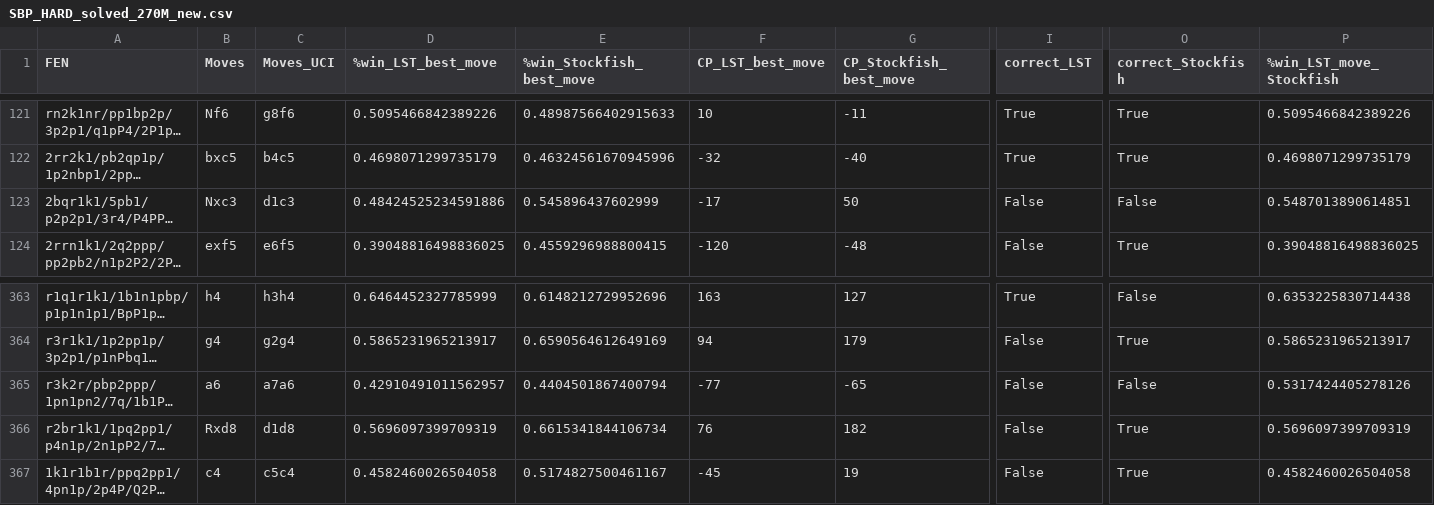
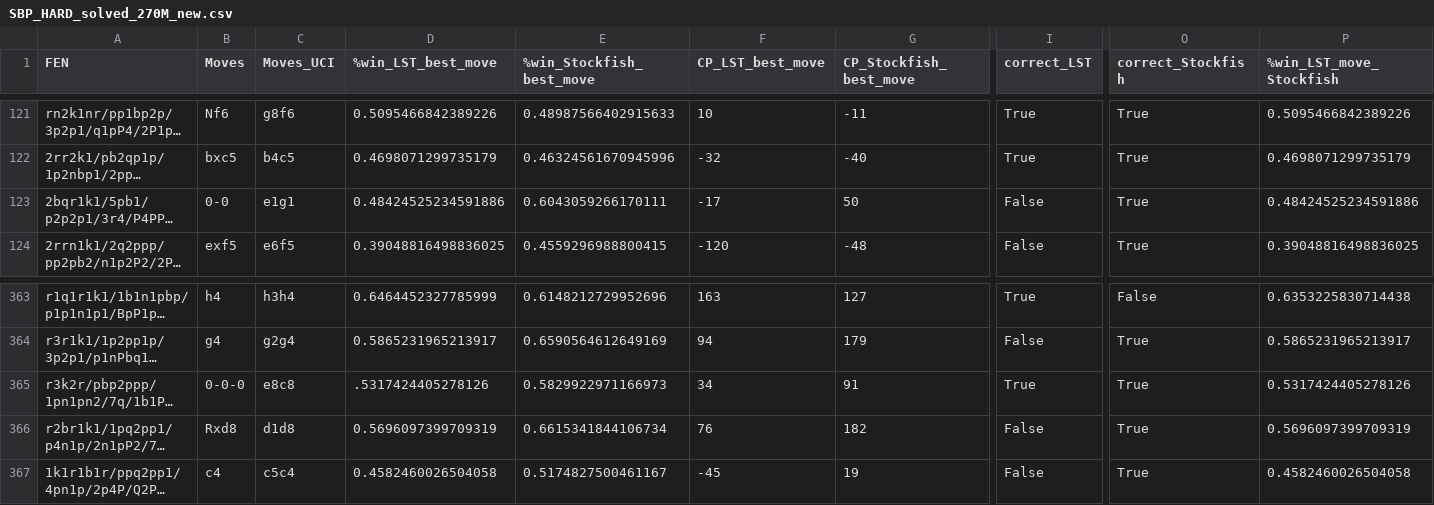
Before and after one commit to ari-dasci/S-ChessFormer, a CSV file: problemas/solved_puzzles/SBP_HARD_solved_270M_new.csv, drawn as a sheet; only a part is shown, gaps mark what is left out; long unchanged cells end in …; the diff names each change by its address in the sheet, - before the commit and + after, or states it on an @@ line.

```diff
--- a/problemas/solved_puzzles/SBP_HARD_solved_270M_new.csv
+++ b/problemas/solved_puzzles/SBP_HARD_solved_270M_new.csv
-B123 (Moves): Nxc3
+B123 (Moves): 0-0
-C123 (Moves_UCI): d1c3
+C123 (Moves_UCI): e1g1
-E123 (%win_Stockfish_best_move): 0.545896437602999
+E123 (%win_Stockfish_best_move): 0.6043059266170111
-O123 (correct_Stockfish): False
+O123 (correct_Stockfish): True
-P123 (%win_LST_move_Stockfish): 0.5487013890614851
+P123 (%win_LST_move_Stockfish): 0.48424525234591886
-B365 (Moves): a6
+B365 (Moves): 0-0-0
-C365 (Moves_UCI): a7a6
+C365 (Moves_UCI): e8c8
-D365 (%win_LST_best_move): 0.42910491011562957
+D365 (%win_LST_best_move): .5317424405278126
-E365 (%win_Stockfish_best_move): 0.4404501867400794
+E365 (%win_Stockfish_best_move): 0.5829922971166973
-F365 (CP_LST_best_move): -77
+F365 (CP_LST_best_move): 34
-G365 (CP_Stockfish_best_move): -65
+G365 (CP_Stockfish_best_move): 91
-I365 (correct_LST): False
+I365 (correct_LST): True
-O365 (correct_Stockfish): False
+O365 (correct_Stockfish): True
```
Also changed, not shown: problemas/solved_puzzles/SBP_HARD_solved_136M_new.csv, problemas/solved_puzzles/SBP_HARD_solved_9M_new.csv, 14 other files.
